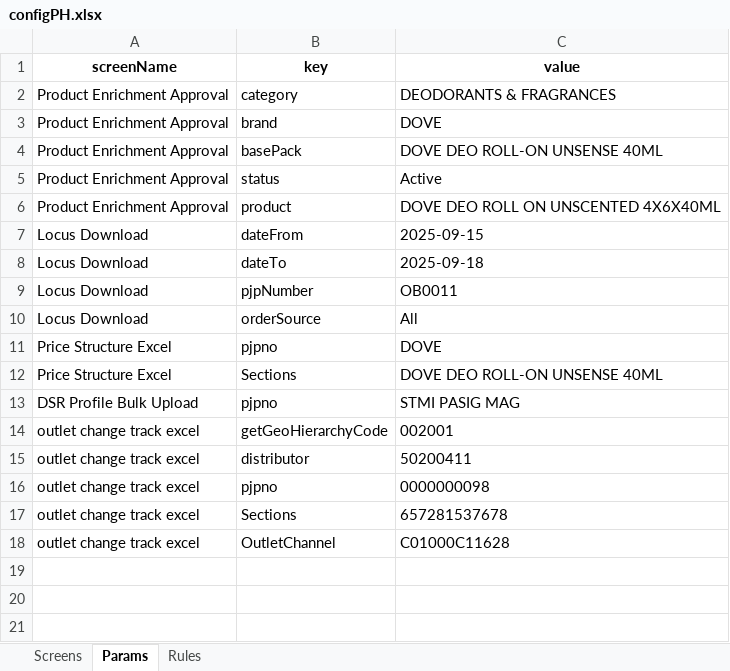
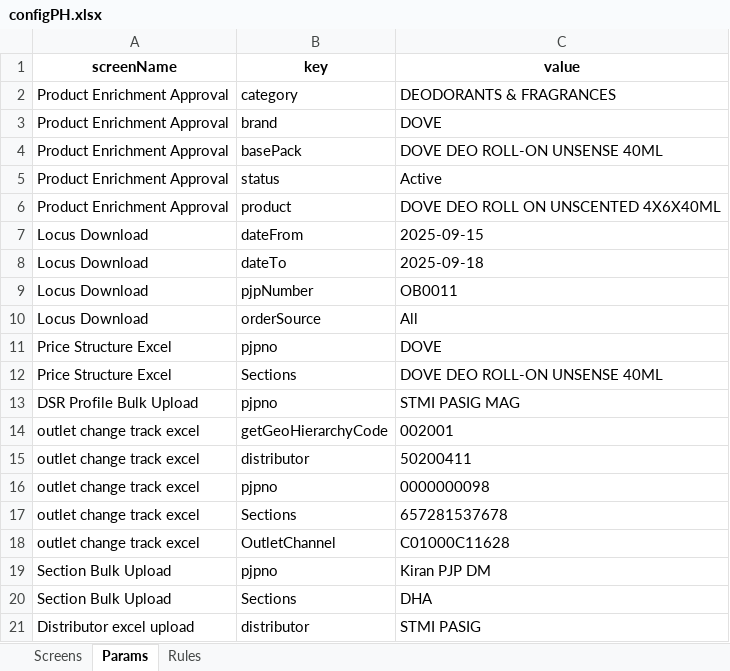
Before and after one commit to hadiimran00/ExcelGenerator, an Excel workbook: Resources/configPH.xlsx, sheet Params, drawn as a sheet; values as stored, in another font and other column widths than the file's, no borders; the diff names each change by its address in the sheet, - before the commit and + after, or states it on an @@ line.

```diff
--- a/Resources/configPH.xlsx (sheet Params)
+++ b/Resources/configPH.xlsx (sheet Params)
+row 19: Section Bulk Upload | pjpno | Kiran PJP DM
+row 20: Section Bulk Upload | Sections | DHA
+row 21: Distributor excel upload | distributor | STMI PASIG
```
Also changed, not shown: sheet Screens, sheet Rules, Resources/ExcelTemplateForOutletCreation.xlsx, Resources/dsrProfileData.xlsx, 9 other files.
